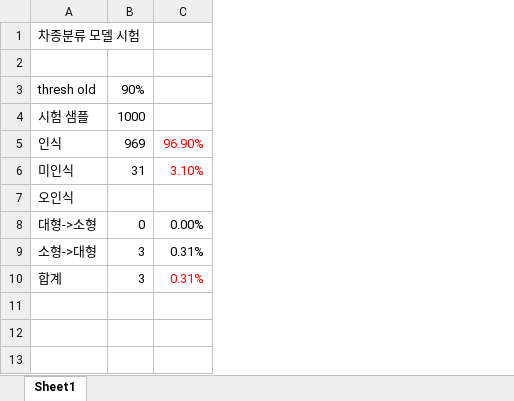
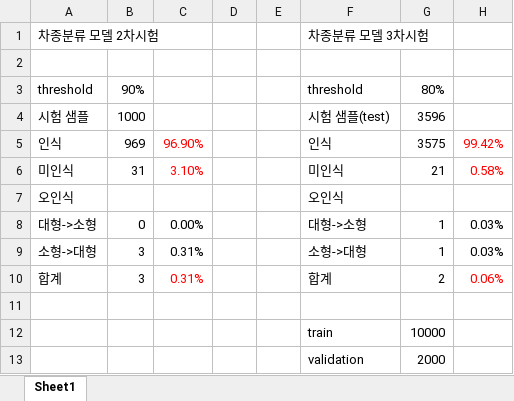
Before and after one commit to ksyoon70/carclass, an Excel workbook: 차종분류시험.xlsx, sheet Sheet1, drawn as a sheet; values as stored, in another font and other column widths than the file's, no borders; the diff names each change by its address in the sheet, - before the commit and + after, or states it on an @@ line.

```diff
--- a/차종분류시험.xlsx (sheet Sheet1)
+++ b/차종분류시험.xlsx (sheet Sheet1)
+column D, empty
+column E, empty
+column F, rows 1-10: 차종분류 모델 3차시험 |  | threshold | 시험 샘플(test) | 인식 | 미인식 | 오인식 | 대형->소형 | 소형->대형 | 합계
+column G, rows 3-10: 80% | 3596 | 3575 | 21 |  | 1 | 1 | 2
+column H, rows 5-10: 99.42% | 0.58% |  | 0.03% | 0.03% | 0.06%
-A1: 차종분류 모델 시험
+A1: 차종분류 모델 2차시험
-A3: thresh old
+A3: threshold
+row 11: (empty)
+row 12:  |  |  |  |  | train | 10000
+row 13:  |  |  |  |  | validation | 2000
```
Also changed, not shown: 5 other files.
